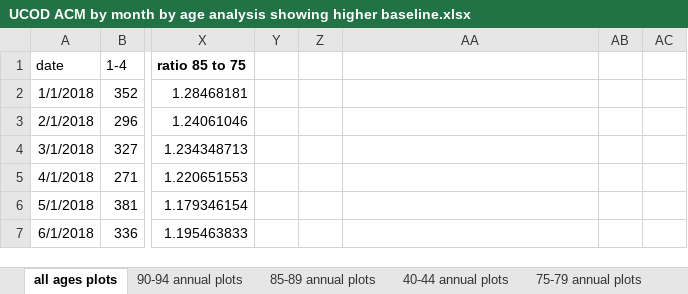
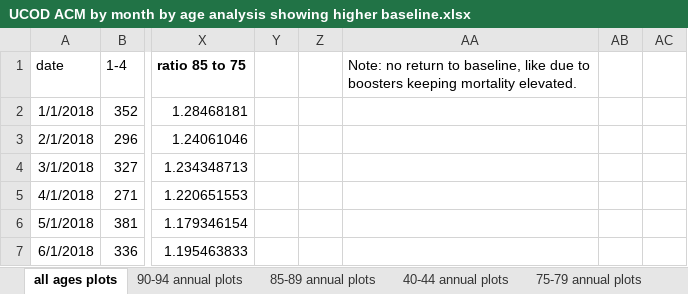
Before and after one commit to skirsch/covid, an Excel workbook: debate/ACM/UCOD ACM by month by age analysis showing higher baseline.xlsx, sheet all ages plots, drawn as a sheet; only a part is shown, gaps mark what is left out; values as stored, in another font and other column widths than the file's, no borders; charts and pictures not drawn; the diff names each change by its address in the sheet, - before the commit and + after, or states it on an @@ line.

```diff
--- a/debate/ACM/UCOD ACM by month by age analysis showing higher baseline.xlsx (sheet all ages plots)
+++ b/debate/ACM/UCOD ACM by month by age analysis showing higher baseline.xlsx (sheet all ages plots)
-AA1: (empty)
+AA1: Note: no return to baseline, like due to boosters keeping mortality elevated.
```
Also changed, not shown: charts or pictures, debate/ACM/UCOD_by_age_year_analysis.xlsx.
